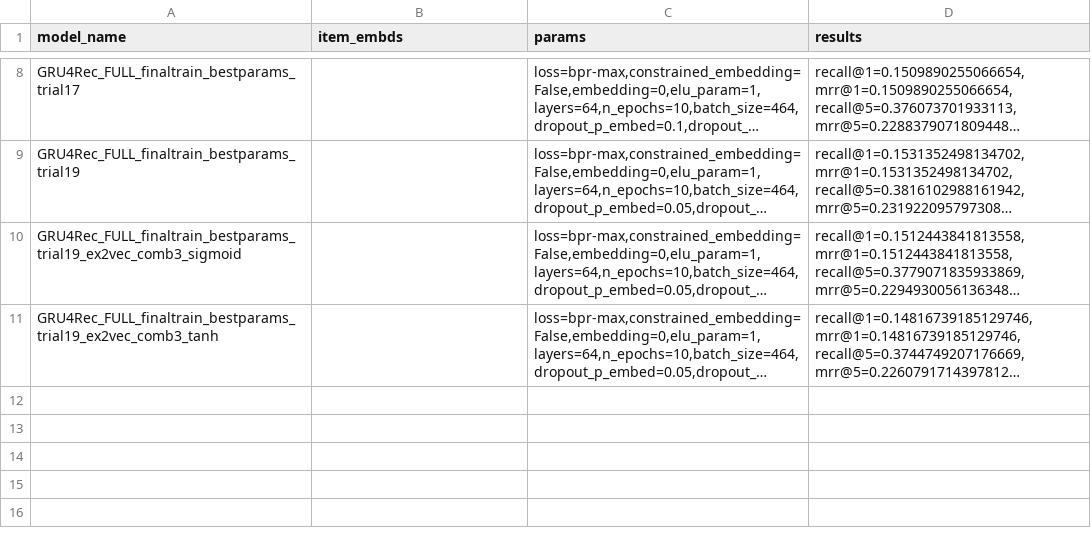
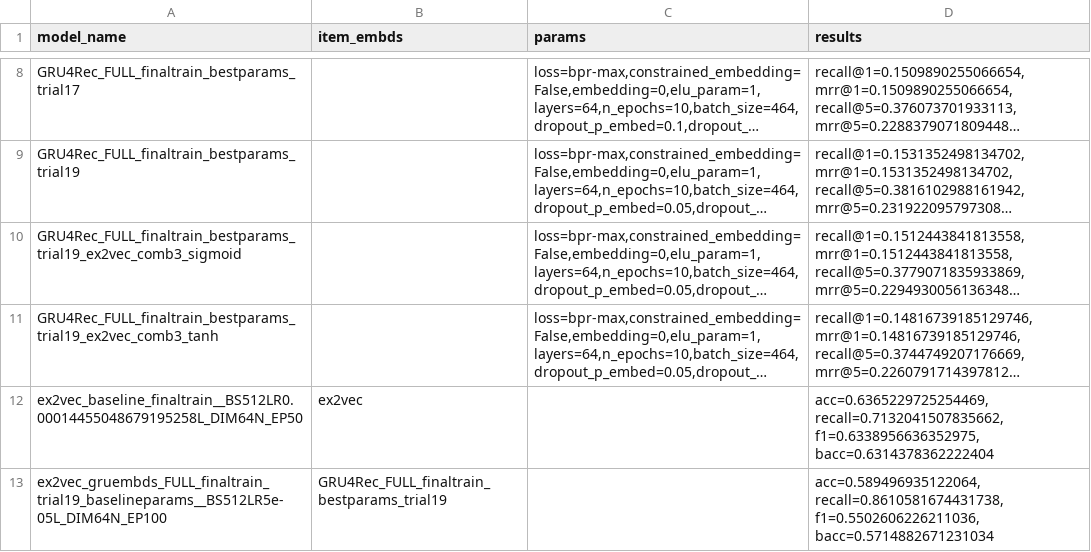
Before and after one commit to Laura-Legat/Practical-Work-AI, a CSV file: results/best_models.csv, drawn as a sheet; only a part is shown, gaps mark what is left out; long unchanged cells end in …; the diff names each change by its address in the sheet, - before the commit and + after, or states it on an @@ line.

Commit message:
comb1 with baseline ex2vec

```diff
--- a/results/best_models.csv
+++ b/results/best_models.csv
+row 12: ex2vec_baseline_finaltrain__BS512LR0.00014455048679195258L_DIM64N_EP50 | ex2vec |  | acc=0.6365229725254469, recall=0.7132041507835662, f1=0.6338956636352975, bacc=0.6314378362222404
+row 13: ex2vec_gruembds_FULL_finaltrain_trial19_baselineparams__BS512LR5e-05L_DIM64N_EP100 | GRU4Rec_FULL_finaltrain_bestparams_trial19 |  | acc=0.589496935122064, recall=0.8610581674431738, f1=0.5502606226211036, bacc=0.5714882671231034
```
